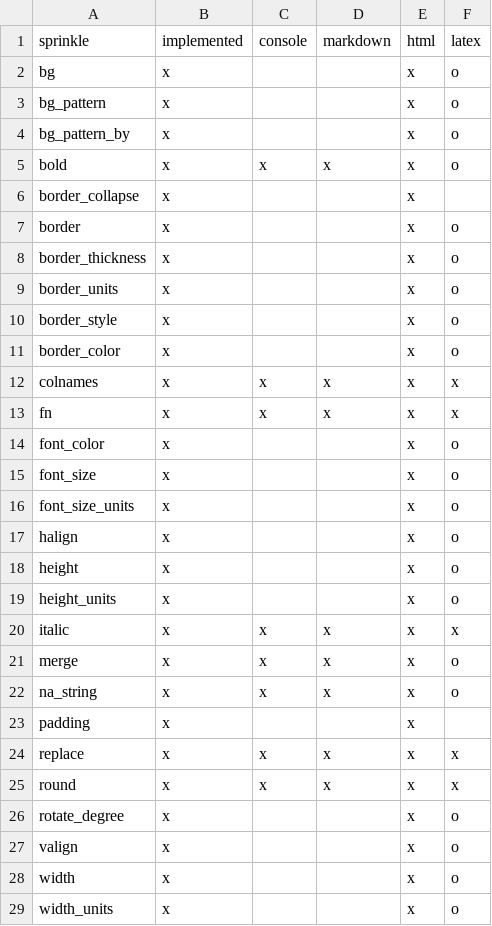
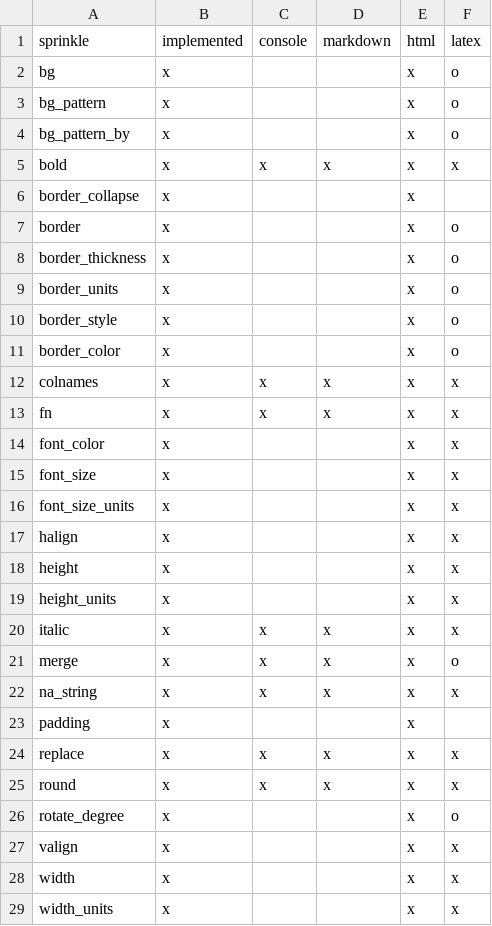
Before and after one commit to nutterb/pixiedust, a CSV file: inst/sprinkles.csv, drawn as a sheet.

Commit message:
Some work on latex tables, but needs thorough testing

```diff
--- a/inst/sprinkles.csv
+++ b/inst/sprinkles.csv
@@ -4,3 +4,3 @@ bg_pattern,                 x,       ,        ,   x,    o
 bg_pattern_by,              x,       ,        ,   x,    o
-bold,                       x,      x,       x,   x,    o
+bold,                       x,      x,       x,   x,    x
 border_collapse,            x,       ,        ,   x,
@@ -13,11 +13,11 @@ colnames,                   x,      x,       x,   x,    x
 fn,                         x,      x,       x,   x,    x
-font_color,                 x,       ,        ,   x,    o
-font_size,                  x,       ,        ,   x,    o
-font_size_units,            x,       ,        ,   x,    o
-halign,                     x,       ,        ,   x,    o
-height,                     x,       ,        ,   x,    o
-height_units,               x,       ,        ,   x,    o
+font_color,                 x,       ,        ,   x,    x
+font_size,                  x,       ,        ,   x,    x
+font_size_units,            x,       ,        ,   x,    x
+halign,                     x,       ,        ,   x,    x
+height,                     x,       ,        ,   x,    x
+height_units,               x,       ,        ,   x,    x
 italic,                     x,      x,       x,   x,    x
 merge,                      x,      x,       x,   x,    o
-na_string,                  x,      x,       x,   x,    o
+na_string,                  x,      x,       x,   x,    x
 padding,                    x,       ,        ,   x,
@@ -26,4 +26,4 @@ round,                      x,      x,       x,   x,    x
 rotate_degree,              x,       ,        ,   x,    o
-valign,                     x,       ,        ,   x,    o
-width,                      x,       ,        ,   x,    o
-width_units,                x,       ,        ,   x,    o
+valign,                     x,       ,        ,   x,    x
+width,                      x,       ,        ,   x,    x
+width_units,                x,       ,        ,   x,    x
```
Also changed, not shown: 6 other files.
